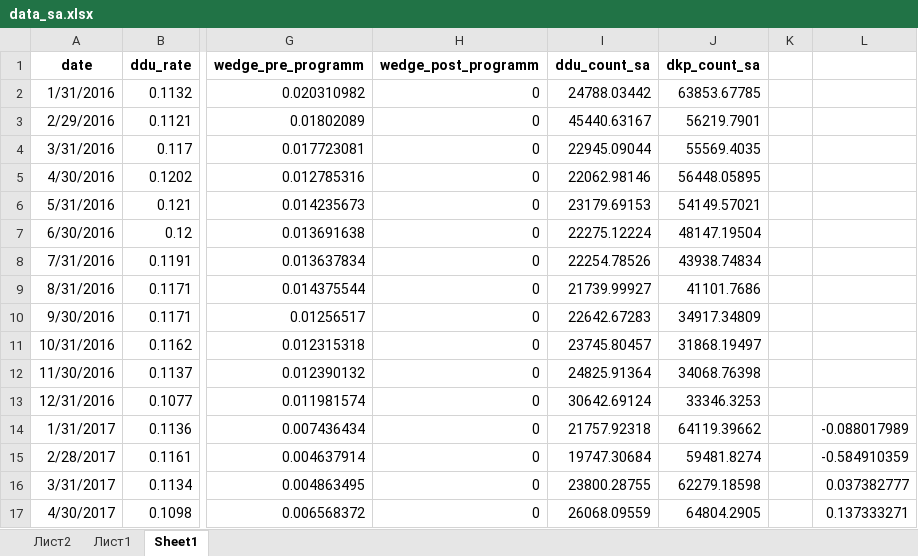
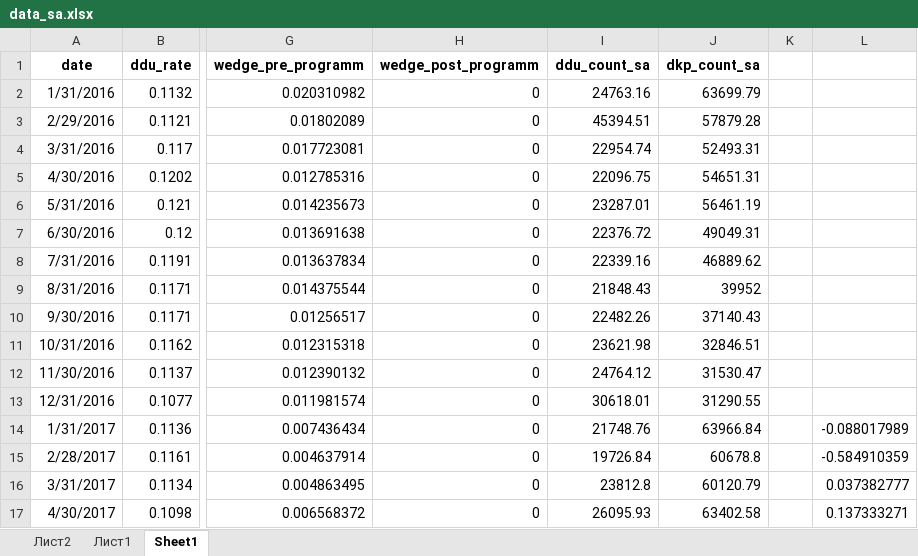
Before and after one commit to sergey-khatuntsev/dom_projects, an Excel workbook: wedge_research/data_sa.xlsx, sheet Sheet1, drawn as a sheet; only a part is shown, gaps mark what is left out; values as stored, in another font and other column widths than the file's, no borders; charts and pictures not drawn; the diff covers the shown part only; the diff names each change by its address in the sheet, - before the commit and + after, or states it on an @@ line.

```diff
--- a/wedge_research/data_sa.xlsx (sheet Sheet1)
+++ b/wedge_research/data_sa.xlsx (sheet Sheet1)
-I2 (ddu_count_sa): 24788.03442
+I2 (ddu_count_sa): 24763.16
-J2 (dkp_count_sa): 63853.67785
+J2 (dkp_count_sa): 63699.79
-I3 (ddu_count_sa): 45440.63167
+I3 (ddu_count_sa): 45394.51
-J3 (dkp_count_sa): 56219.7901
+J3 (dkp_count_sa): 57879.28
-I4 (ddu_count_sa): 22945.09044
+I4 (ddu_count_sa): 22954.74
-J4 (dkp_count_sa): 55569.4035
+J4 (dkp_count_sa): 52493.31
-I5 (ddu_count_sa): 22062.98146
+I5 (ddu_count_sa): 22096.75
-J5 (dkp_count_sa): 56448.05895
+J5 (dkp_count_sa): 54651.31
-I6 (ddu_count_sa): 23179.69153
+I6 (ddu_count_sa): 23287.01
-J6 (dkp_count_sa): 54149.57021
+J6 (dkp_count_sa): 56461.19
-I7 (ddu_count_sa): 22275.12224
+I7 (ddu_count_sa): 22376.72
-J7 (dkp_count_sa): 48147.19504
+J7 (dkp_count_sa): 49049.31
-I8 (ddu_count_sa): 22254.78526
+I8 (ddu_count_sa): 22339.16
-J8 (dkp_count_sa): 43938.74834
+J8 (dkp_count_sa): 46889.62
-I9 (ddu_count_sa): 21739.99927
+I9 (ddu_count_sa): 21848.43
-J9 (dkp_count_sa): 41101.7686
+J9 (dkp_count_sa): 39952
-I10 (ddu_count_sa): 22642.67283
+I10 (ddu_count_sa): 22482.26
-J10 (dkp_count_sa): 34917.34809
+J10 (dkp_count_sa): 37140.43
-I11 (ddu_count_sa): 23745.80457
+I11 (ddu_count_sa): 23621.98
-J11 (dkp_count_sa): 31868.19497
+J11 (dkp_count_sa): 32846.51
-I12 (ddu_count_sa): 24825.91364
+I12 (ddu_count_sa): 24764.12
-J12 (dkp_count_sa): 34068.76398
+J12 (dkp_count_sa): 31530.47
-I13 (ddu_count_sa): 30642.69124
+I13 (ddu_count_sa): 30618.01
-J13 (dkp_count_sa): 33346.3253
+J13 (dkp_count_sa): 31290.55
-I14 (ddu_count_sa): 21757.92318
+I14 (ddu_count_sa): 21748.76
-J14 (dkp_count_sa): 64119.39662
+J14 (dkp_count_sa): 63966.84
-I15 (ddu_count_sa): 19747.30684
+I15 (ddu_count_sa): 19726.84
-J15 (dkp_count_sa): 59481.8274
+J15 (dkp_count_sa): 60678.8
-I16 (ddu_count_sa): 23800.28755
+I16 (ddu_count_sa): 23812.8
-J16 (dkp_count_sa): 62279.18598
+J16 (dkp_count_sa): 60120.79
-I17 (ddu_count_sa): 26068.09559
+I17 (ddu_count_sa): 26095.93
-J17 (dkp_count_sa): 64804.2905
+J17 (dkp_count_sa): 63402.58
```
Also changed, not shown: 1 added row and 152 edited cells elsewhere in this sheet, sheet Лист2, sheet Лист1.
